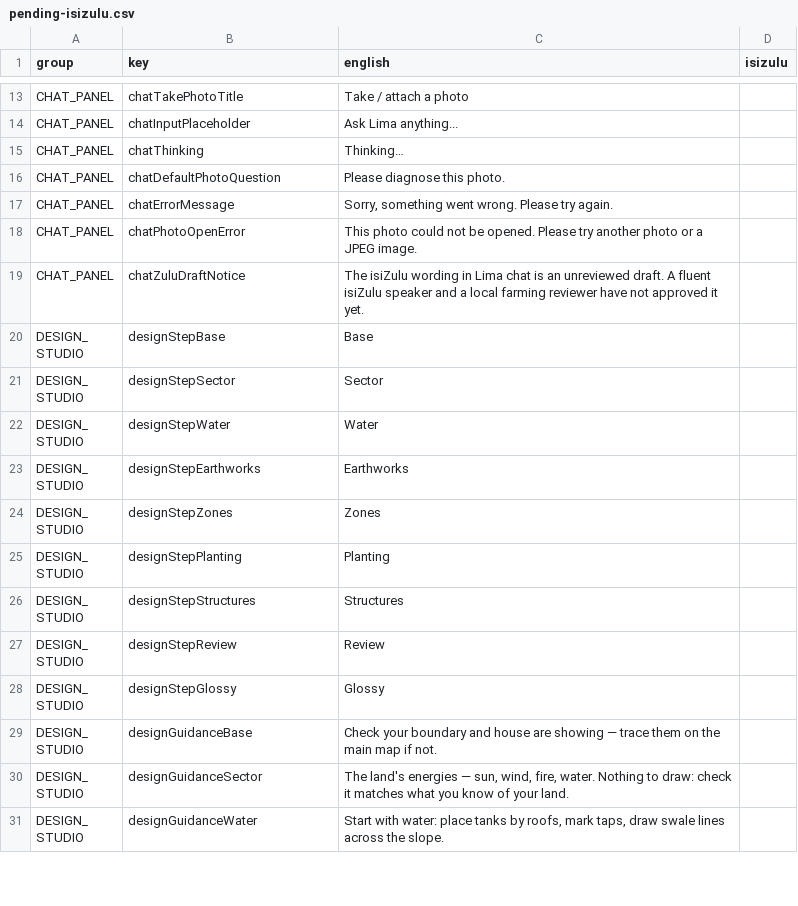
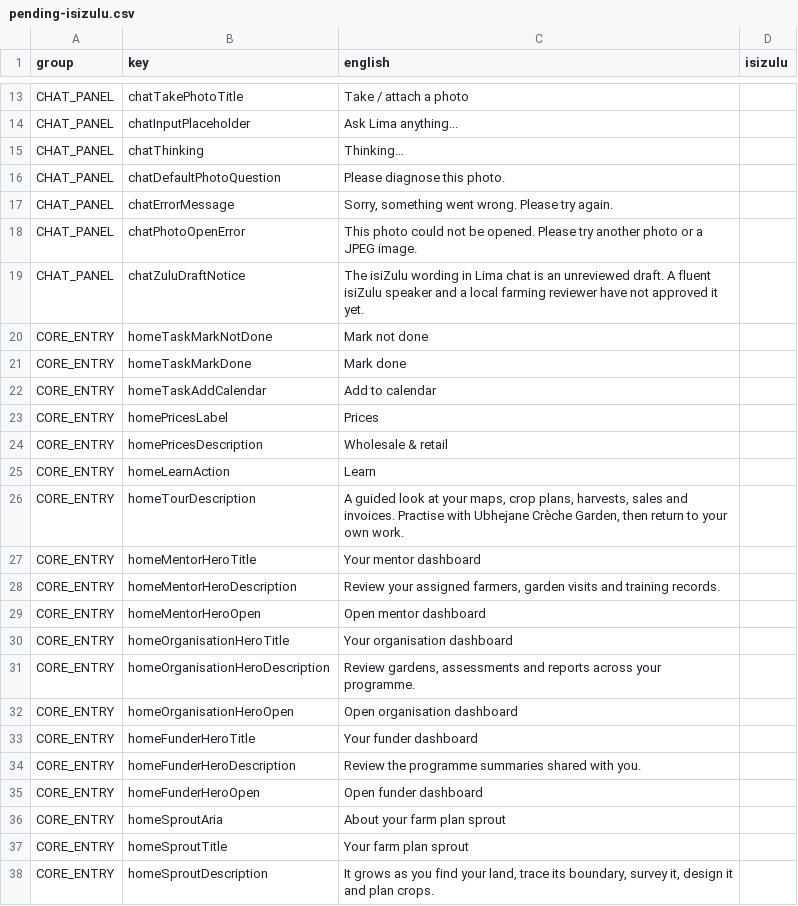
Before and after one commit to rorymclark-prog/ImbewuField, a CSV file: docs/translation/pending-isizulu.csv, drawn as a sheet; only a part is shown, gaps mark what is left out; the shorter side is filled out with more unchanged rows; the diff covers the shown part only; the diff names each change by its address in the sheet, - before the commit and + after, or states it on an @@ line.

Commit message:
Translate Home and report entry controls across four draft languages

```diff
--- a/docs/translation/pending-isizulu.csv
+++ b/docs/translation/pending-isizulu.csv
+row 20: CORE_ENTRY | homeTaskMarkNotDone | Mark not done
+row 21: CORE_ENTRY | homeTaskMarkDone | Mark done
+row 22: CORE_ENTRY | homeTaskAddCalendar | Add to calendar
+row 23: CORE_ENTRY | homePricesLabel | Prices
+row 24: CORE_ENTRY | homePricesDescription | Wholesale & retail
+row 25: CORE_ENTRY | homeLearnAction | Learn
+row 26: CORE_ENTRY | homeTourDescription | A guided look at your maps, crop plans, harvests, sales and invoices. Practise with Ubhejane Crèche Garden, then return to your own work.
+row 27: CORE_ENTRY | homeMentorHeroTitle | Your mentor dashboard
+row 28: CORE_ENTRY | homeMentorHeroDescription | Review your assigned farmers, garden visits and training records.
+row 29: CORE_ENTRY | homeMentorHeroOpen | Open mentor dashboard
+row 30: CORE_ENTRY | homeOrganisationHeroTitle | Your organisation dashboard
+row 31: CORE_ENTRY | homeOrganisationHeroDescription | Review gardens, assessments and reports across your programme.
+row 32: CORE_ENTRY | homeOrganisationHeroOpen | Open organisation dashboard
+row 33: CORE_ENTRY | homeFunderHeroTitle | Your funder dashboard
+row 34: CORE_ENTRY | homeFunderHeroDescription | Review the programme summaries shared with you.
+row 35: CORE_ENTRY | homeFunderHeroOpen | Open funder dashboard
+row 36: CORE_ENTRY | homeSproutAria | About your farm plan sprout
+row 37: CORE_ENTRY | homeSproutTitle | Your farm plan sprout
+row 38: CORE_ENTRY | homeSproutDescription | It grows as you find your land, trace its boundary, survey it, design it and plan crops.
```
Also changed, not shown: 9 added rows elsewhere in this file, 41 other files.
